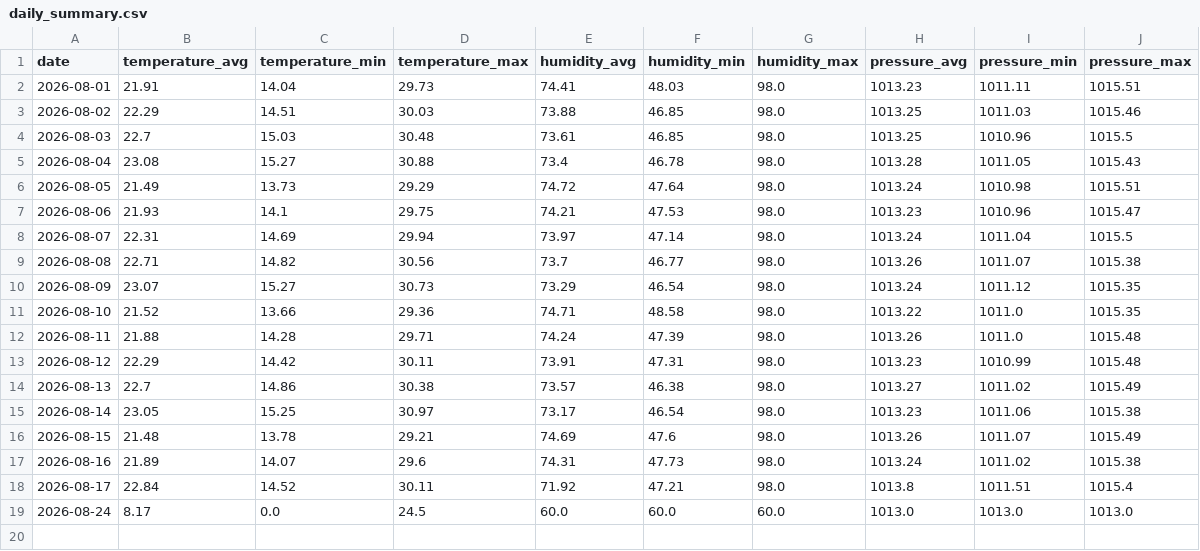
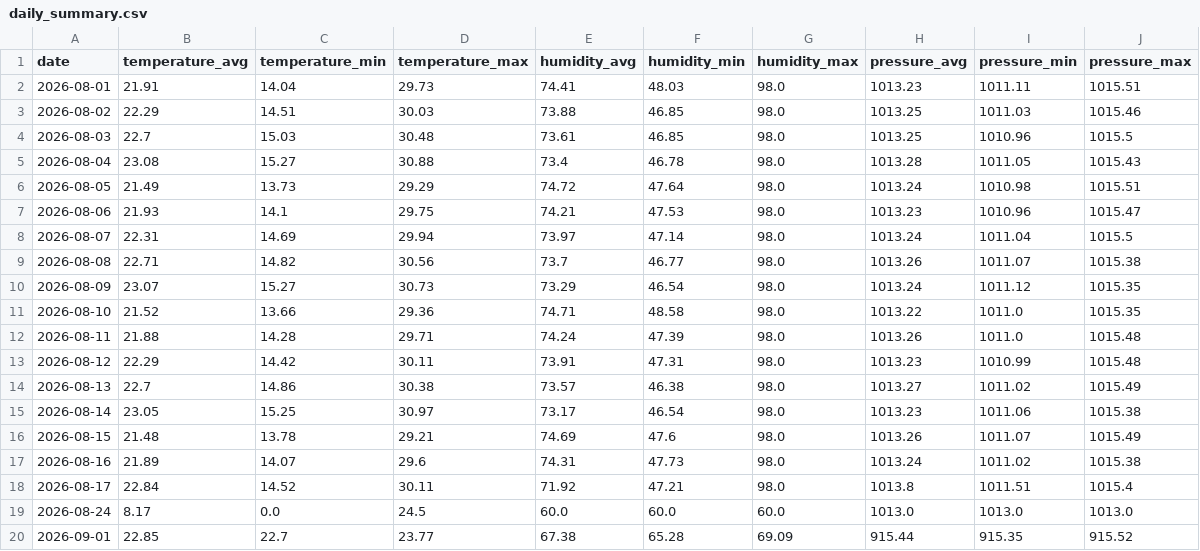
Before and after one commit to Gabriel-Domingueti/weather-station-dashboard, a CSV file: data/aggregated/daily_summary.csv, drawn as a sheet.

```diff
--- a/data/aggregated/daily_summary.csv
+++ b/data/aggregated/daily_summary.csv
@@ -19 +19,2 @@ date,temperature_avg,temperature_min,temperature_max,humidity_avg,humidity_min,h
 2026-08-24,8.17,0.0,24.5,60.0,60.0,60.0,1013.0,1013.0,1013.0
+2026-09-01,22.85,22.7,23.77,67.38,65.28,69.09,915.44,915.35,915.52
```
Also changed, not shown: 1 other file.
